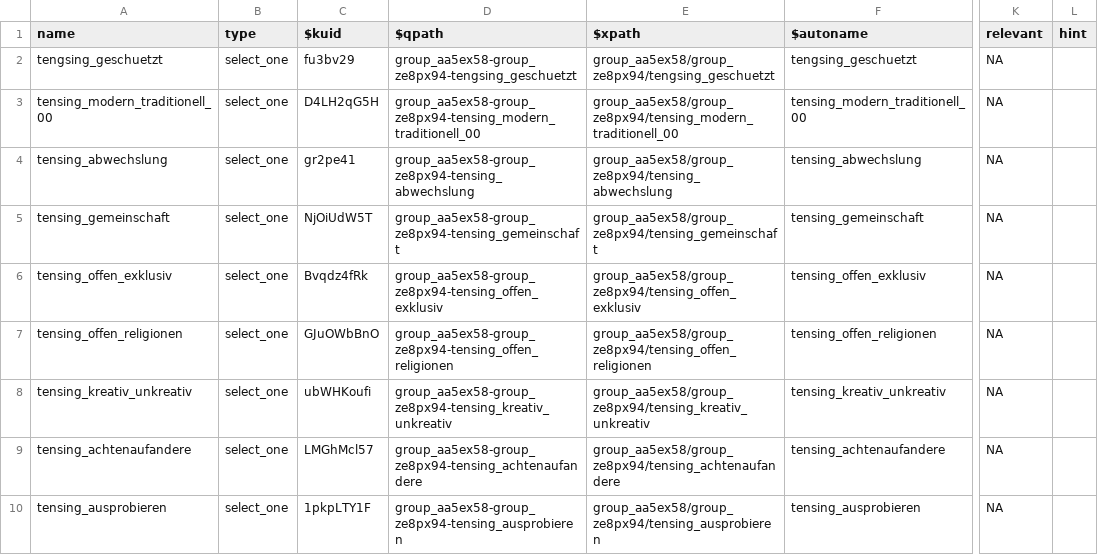
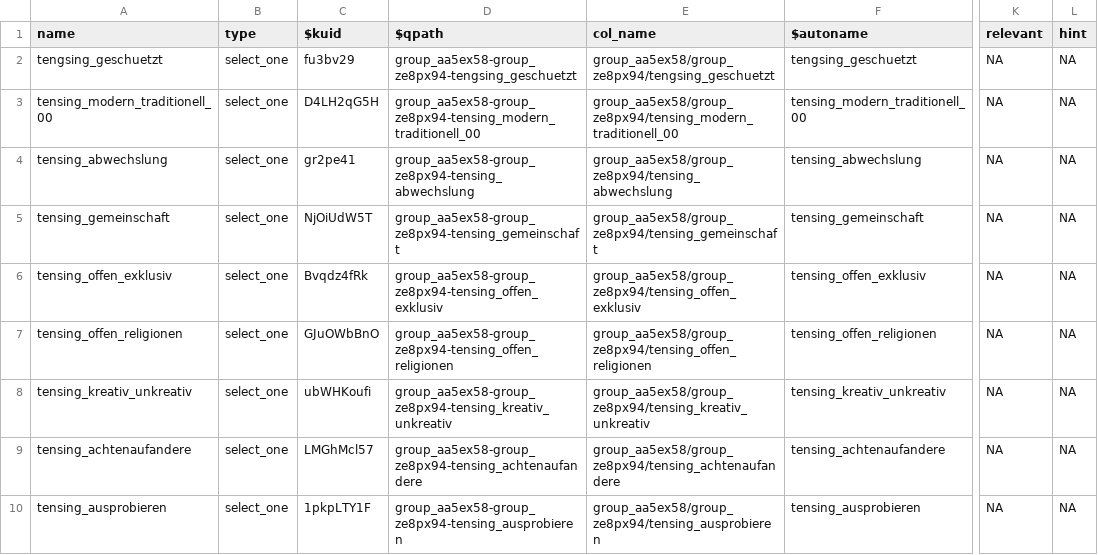
Before and after one commit to CorrelAid/tensing-umfragen, a CSV file: data/meta/2024/tn_eig.csv, drawn as a sheet; only a part is shown, gaps mark what is left out; the diff names each change by its address in the sheet, - before the commit and + after, or states it on an @@ line.

```diff
--- a/data/meta/2024/tn_eig.csv
+++ b/data/meta/2024/tn_eig.csv
-E1: $xpath
+E1: col_name
-L2:L10 (hint): (empty)
+L2:L10 (hint): NA
```
Also changed, not shown: 6 other files.
